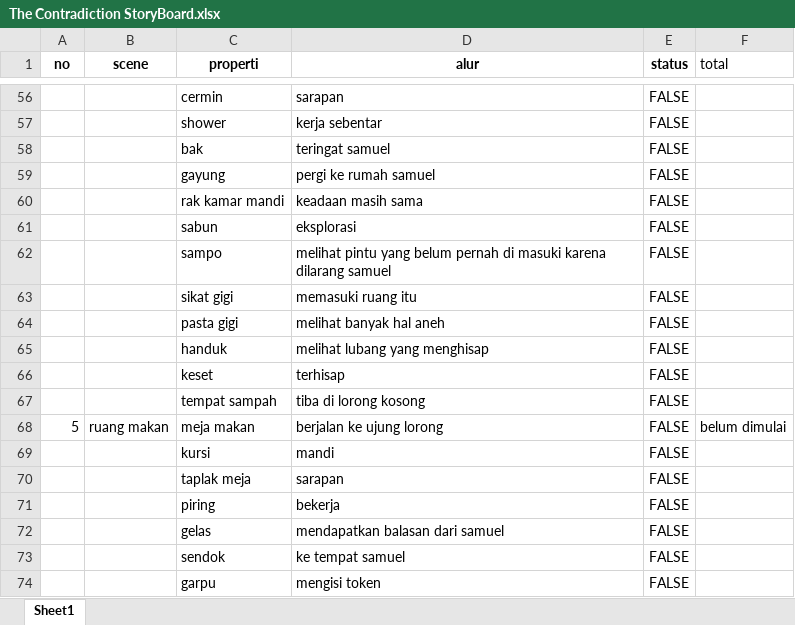
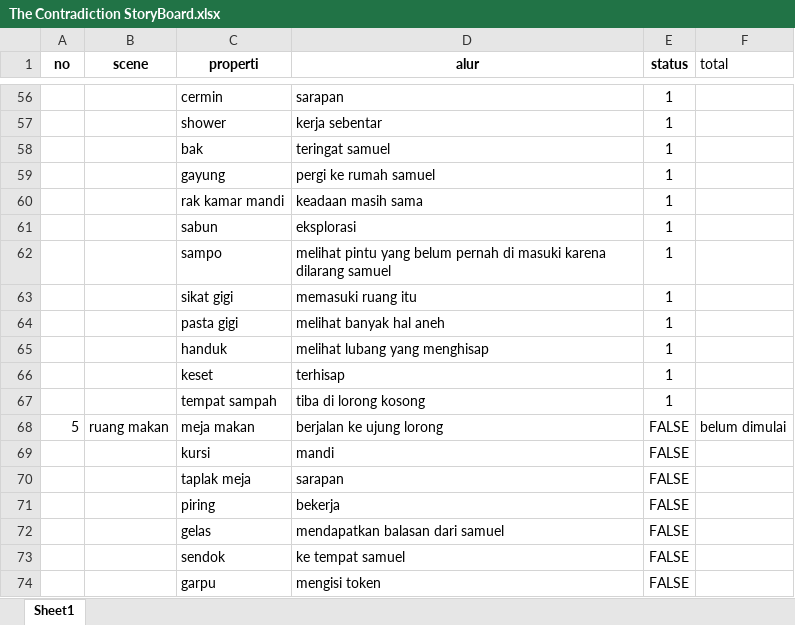
Before and after one commit to MyBeClean/The-Contradiction, an Excel workbook: Documentation/The Contradiction StoryBoard.xlsx, sheet Sheet1, drawn as a sheet; only a part is shown, gaps mark what is left out; values as stored, in another font and other column widths than the file's, no borders; charts and pictures and table styles not drawn; the diff covers the shown part only; the diff names each change by its address in the sheet, - before the commit and + after, or states it on an @@ line.

```diff
--- a/Documentation/The Contradiction StoryBoard.xlsx (sheet Sheet1)
+++ b/Documentation/The Contradiction StoryBoard.xlsx (sheet Sheet1)
-E56:E67 (status): FALSE
+E56:E67 (status): 1
```
Also changed, not shown: 56 edited cells elsewhere in this sheet, charts or pictures, 15 other files.
